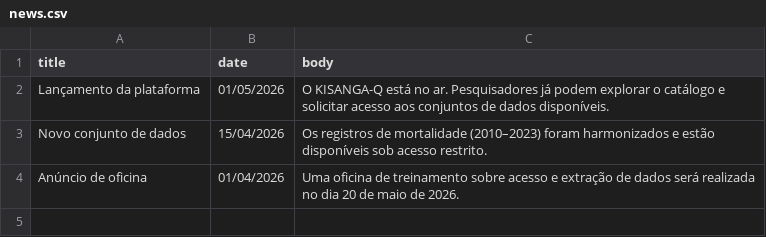
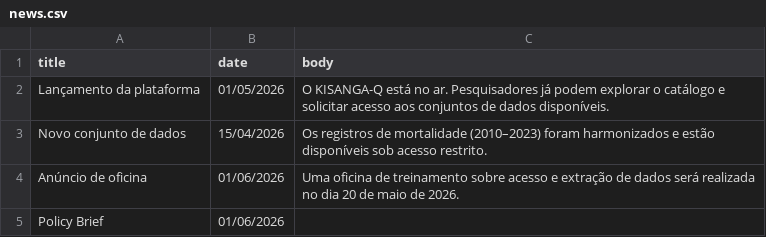
Before and after one commit to rodriguesmsb/kisangaQ_web, a CSV file: data/news.csv, drawn as a sheet; the diff names each change by its address in the sheet, - before the commit and + after, or states it on an @@ line.

```diff
--- a/data/news.csv
+++ b/data/news.csv
-B4 (date): 01/04/2026
+B4 (date): 01/06/2026
+row 5: Policy Brief | 01/06/2026
```
Also changed, not shown: 4 other files.
